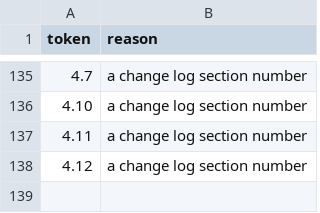
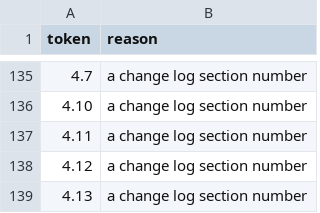
Before and after one commit to sharan50/AI.tutor, a CSV file: econ/verify_allow.csv, drawn as a sheet; only a part is shown, gaps mark what is left out.

```diff
--- a/econ/verify_allow.csv
+++ b/econ/verify_allow.csv
@@ -138 +138,2 @@ token,reason
 4.12,"a change log section number"
+4.13,"a change log section number"
```
Also changed, not shown: 3 other files.
